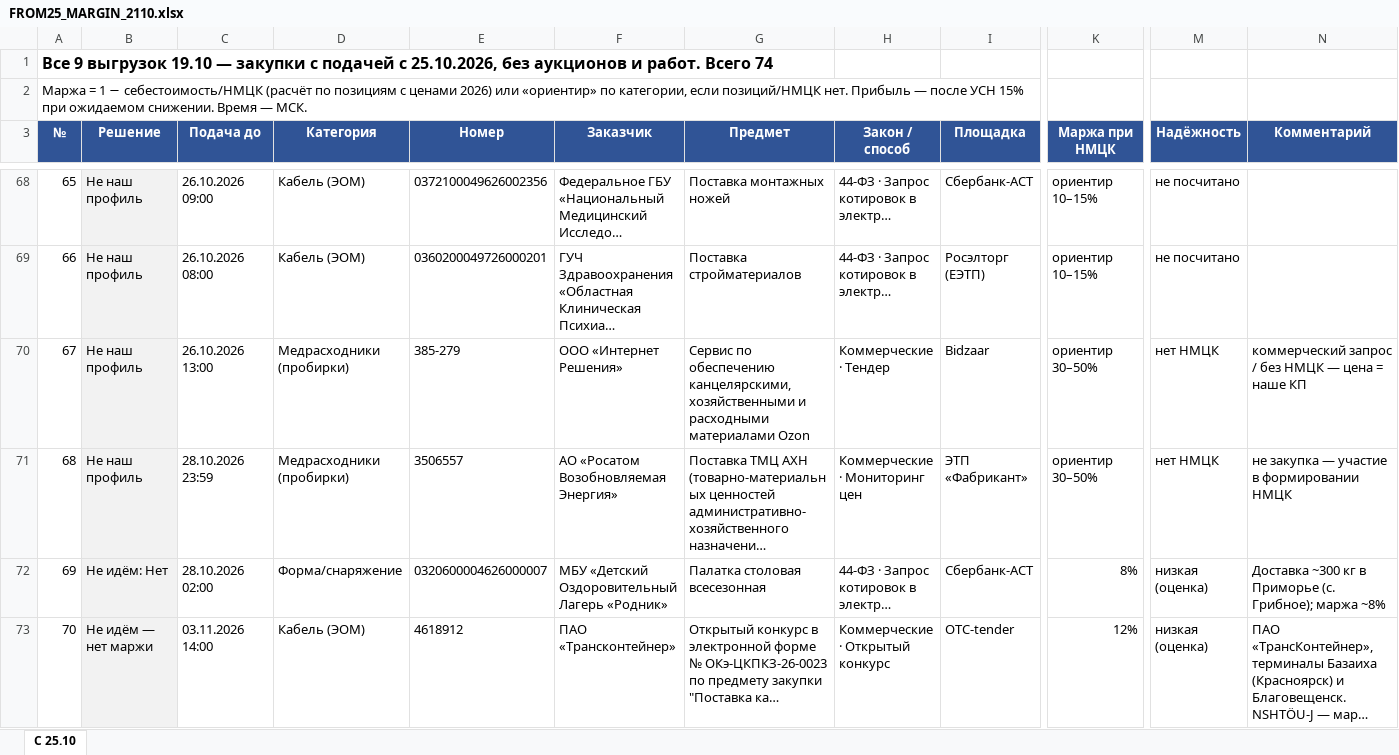
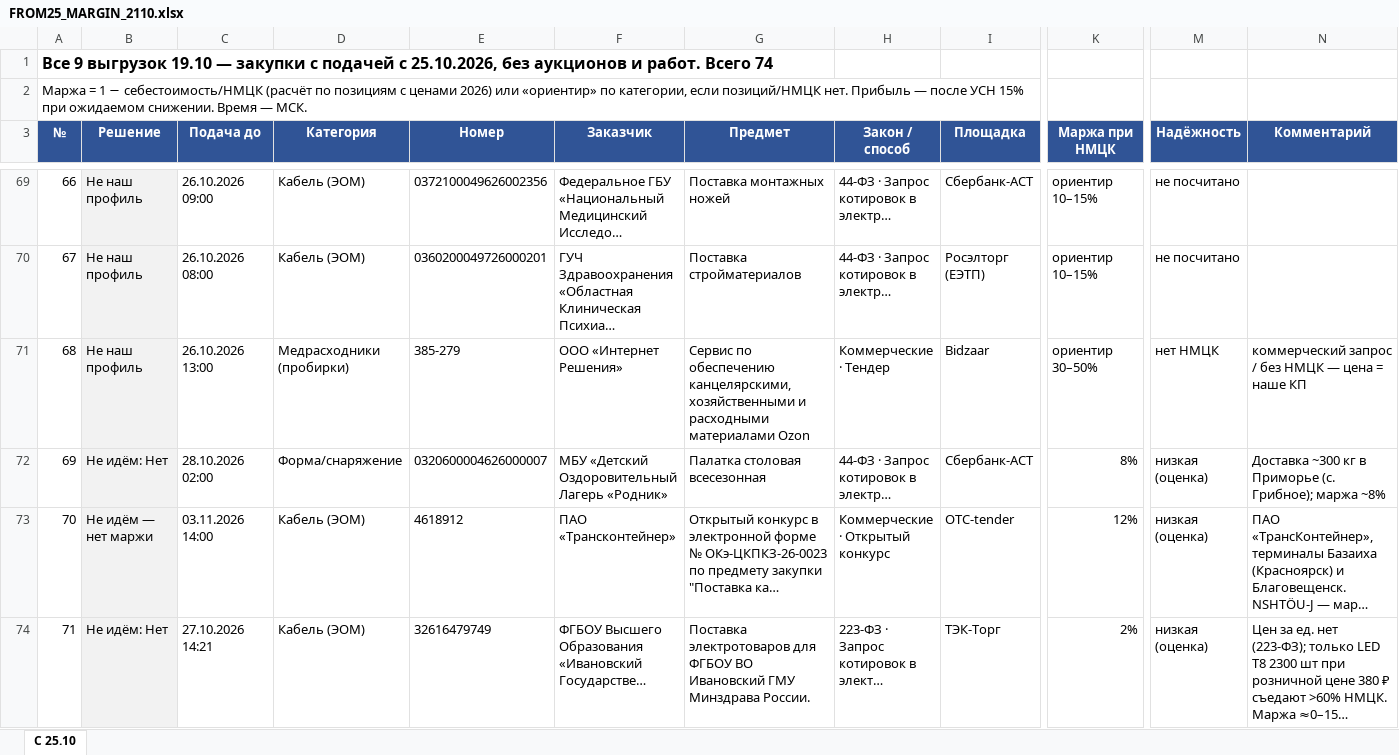
Before and after one commit to arorlov93/Tender-RUS-, an Excel workbook: FROM25_MARGIN_2110.xlsx, sheet С 25.10, drawn as a sheet; only a part is shown, gaps mark what is left out; the shorter side is filled out with more unchanged rows; long unchanged cells end in …; values as stored, in another font and other column widths than the file's, no borders; removed rows and columns are numbered as before the commit, all else as after; rows hold the shown columns only; the diff covers the shown part only; the diff names each change by its address in the sheet, - before the commit and + after, or states it on an @@ line.

```diff
--- a/FROM25_MARGIN_2110.xlsx (sheet С 25.10)
+++ b/FROM25_MARGIN_2110.xlsx (sheet С 25.10)
@@ column A (№) renumbered between rows 12 and 71 @@
-row 71: 68 | Не наш профиль | 28.10.2026 23:59 | Медрасходники (пробирки) | 3506557 | АО «Росатом Возобновляемая Энергия» | Поставка ТМЦ АХН (товарно-материальных ценностей административно-хозяйственного назначени… | Коммерческие · Мониторинг цен | ЭТП «Фабрикант» | ориентир 30–50% | нет НМЦК | не закупка — участие в формировании НМЦК
```
Also changed, not shown: 7 added rows, 6 removed rows and 8 edited cells elsewhere in this sheet, 2 other files.
